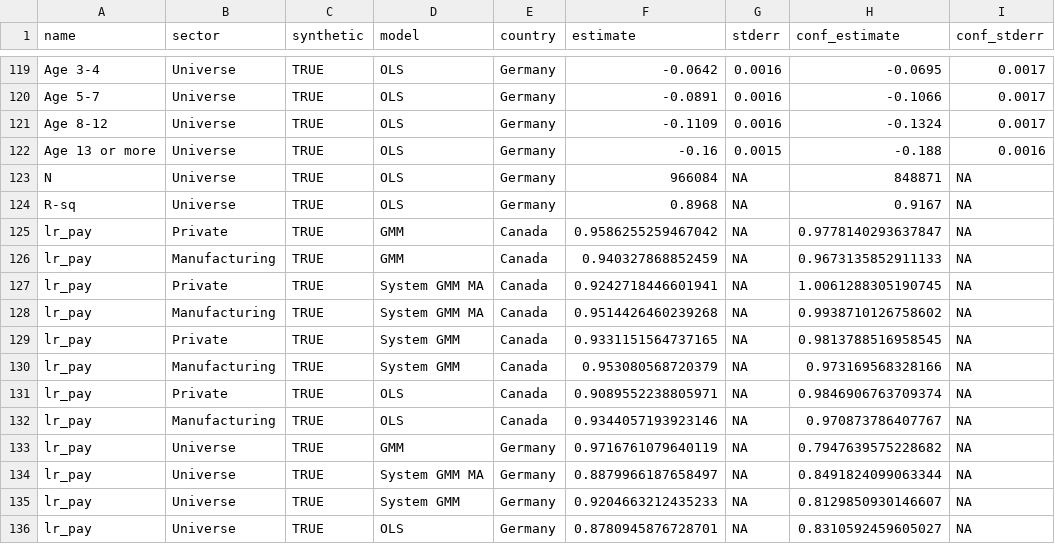
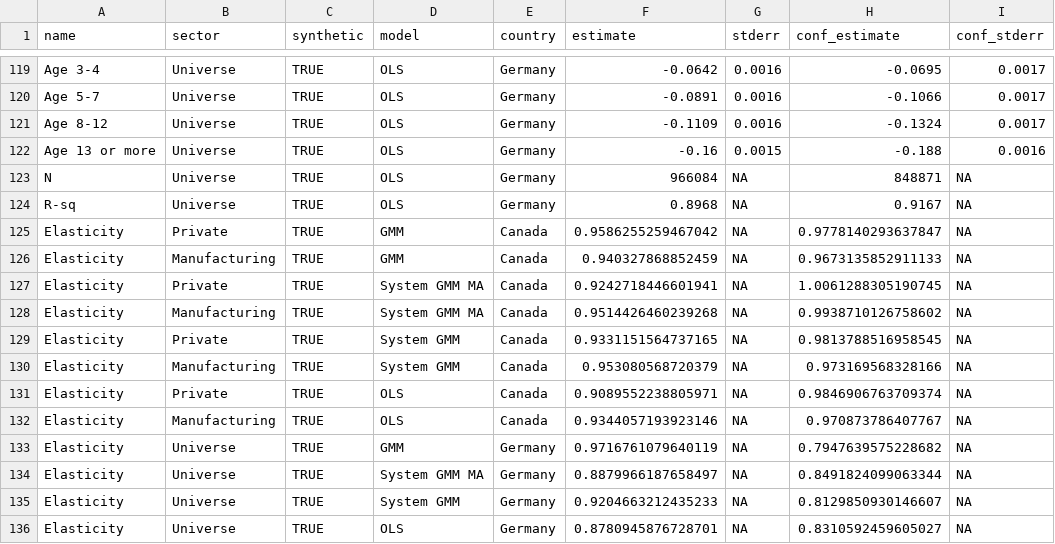
Before and after one commit to labordynamicsinstitute/SyntheticLEAP, a CSV file: data/graph_regs_wide.csv, drawn as a sheet; only a part is shown, gaps mark what is left out.

```diff
--- a/data/graph_regs_wide.csv
+++ b/data/graph_regs_wide.csv
@@ -124,13 +124,13 @@ N,Universe,TRUE,OLS,Germany,966084,NA,848871,NA
 R-sq,Universe,TRUE,OLS,Germany,0.8968,NA,0.9167,NA
-lr_pay,Private,TRUE,GMM,Canada,0.9586255259467042,NA,0.9778140293637847,NA
-lr_pay,Manufacturing,TRUE,GMM,Canada,0.940327868852459,NA,0.9673135852911133,NA
-lr_pay,Private,TRUE,System GMM MA,Canada,0.9242718446601941,NA,1.0061288305190745,NA
-lr_pay,Manufacturing,TRUE,System GMM MA,Canada,0.9514426460239268,NA,0.9938710126758602,NA
-lr_pay,Private,TRUE,System GMM,Canada,0.9331151564737165,NA,0.9813788516958545,NA
-lr_pay,Manufacturing,TRUE,System GMM,Canada,0.953080568720379,NA,0.973169568328166,NA
-lr_pay,Private,TRUE,OLS,Canada,0.9089552238805971,NA,0.9846906763709374,NA
-lr_pay,Manufacturing,TRUE,OLS,Canada,0.9344057193923146,NA,0.970873786407767,NA
-lr_pay,Universe,TRUE,GMM,Germany,0.9716761079640119,NA,0.7947639575228682,NA
-lr_pay,Universe,TRUE,System GMM MA,Germany,0.8879966187658497,NA,0.8491824099063344,NA
-lr_pay,Universe,TRUE,System GMM,Germany,0.9204663212435233,NA,0.8129850930146607,NA
-lr_pay,Universe,TRUE,OLS,Germany,0.8780945876728701,NA,0.8310592459605027,NA
+Elasticity,Private,TRUE,GMM,Canada,0.9586255259467042,NA,0.9778140293637847,NA
+Elasticity,Manufacturing,TRUE,GMM,Canada,0.940327868852459,NA,0.9673135852911133,NA
+Elasticity,Private,TRUE,System GMM MA,Canada,0.9242718446601941,NA,1.0061288305190745,NA
+Elasticity,Manufacturing,TRUE,System GMM MA,Canada,0.9514426460239268,NA,0.9938710126758602,NA
+Elasticity,Private,TRUE,System GMM,Canada,0.9331151564737165,NA,0.9813788516958545,NA
+Elasticity,Manufacturing,TRUE,System GMM,Canada,0.953080568720379,NA,0.973169568328166,NA
+Elasticity,Private,TRUE,OLS,Canada,0.9089552238805971,NA,0.9846906763709374,NA
+Elasticity,Manufacturing,TRUE,OLS,Canada,0.9344057193923146,NA,0.970873786407767,NA
+Elasticity,Universe,TRUE,GMM,Germany,0.9716761079640119,NA,0.7947639575228682,NA
+Elasticity,Universe,TRUE,System GMM MA,Germany,0.8879966187658497,NA,0.8491824099063344,NA
+Elasticity,Universe,TRUE,System GMM,Germany,0.9204663212435233,NA,0.8129850930146607,NA
+Elasticity,Universe,TRUE,OLS,Germany,0.8780945876728701,NA,0.8310592459605027,NA
```
Also changed, not shown: 4 other files.
